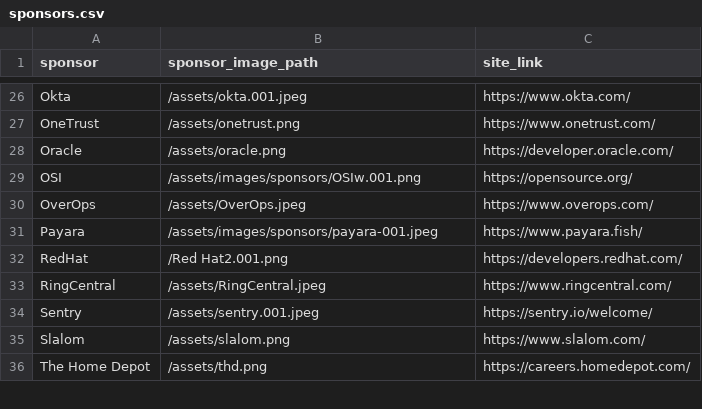
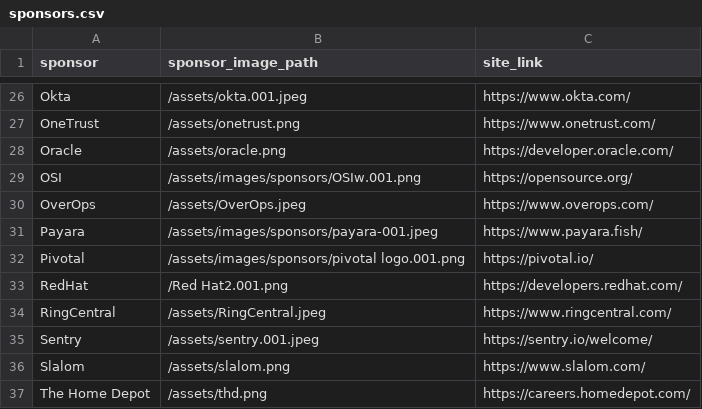
Before and after one commit to lauramoore/ajug_website, a CSV file: _data/sponsors.csv, drawn as a sheet; only a part is shown, gaps mark what is left out.

Commit message:
Updated '_data/sponsors.csv' via CloudCannon

```diff
--- a/_data/sponsors.csv
+++ b/_data/sponsors.csv
@@ -31,2 +31,3 @@ OverOps,/assets/OverOps.jpeg,https://www.overops.com/
 Payara,/assets/images/sponsors/payara-001.jpeg,https://www.payara.fish/
+Pivotal,/assets/images/sponsors/pivotal logo.001.png,https://pivotal.io/
 RedHat,/Red Hat2.001.png,https://developers.redhat.com/
```
